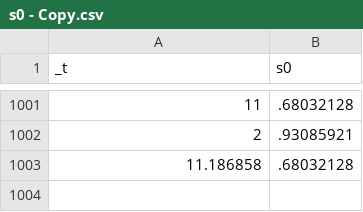
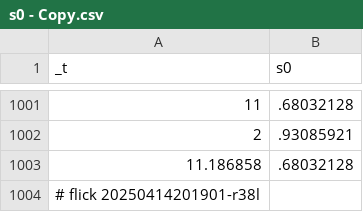
Before and after one commit to abikesa/peer-review, a CSV file: kitabo/ensi/nis/App/assets/csv/s0 - Copy.csv, drawn as a sheet; only a part is shown, gaps mark what is left out.

Commit message:
kitabo/ensi/nis/App/assets/csv/s0 - Copy.csv

```diff
--- a/kitabo/ensi/nis/App/assets/csv/s0 - Copy.csv
+++ b/kitabo/ensi/nis/App/assets/csv/s0 - Copy.csv
@@ -1003 +1003,2 @@ _t,s0
 11.186858,.68032128
+# flick 20250414201901-r38l
```
